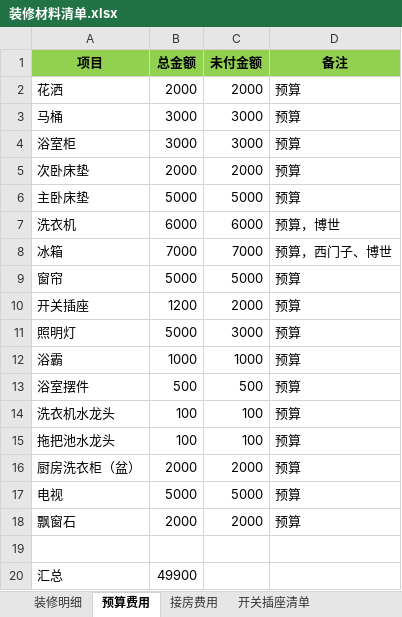
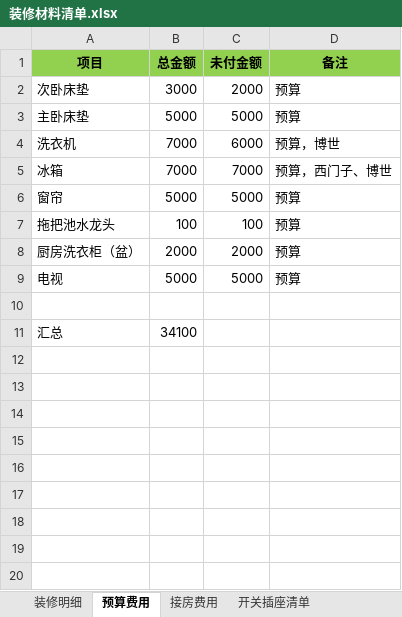
Before and after one commit to walkerljl/document, an Excel workbook: 装修/装修材料清单.xlsx, sheet 预算费用, drawn as a sheet; values as stored, in another font and other column widths than the file's, no borders; removed rows and columns are numbered as before the commit, all else as after; the diff names each change by its address in the sheet, - before the commit and + after, or states it on an @@ line.

```diff
--- a/装修/装修材料清单.xlsx (sheet 预算费用)
+++ b/装修/装修材料清单.xlsx (sheet 预算费用)
-row 2: 花洒 | 2000 | 2000 | 预算
-row 3: 马桶 | 3000 | 3000 | 预算
-row 4: 浴室柜 | 3000 | 3000 | 预算
-B2 (总金额): 2000
+B2 (总金额): 3000
-B4 (总金额): 6000
+B4 (总金额): 7000
-row 10: 开关插座 | 1200 | 2000 | 预算
-row 11: 照明灯 | 5000 | 3000 | 预算
-row 12: 浴霸 | 1000 | 1000 | 预算
-row 13: 浴室摆件 | 500 | 500 | 预算
-row 14: 洗衣机水龙头 | 100 | 100 | 预算
-row 18: 飘窗石 | 2000 | 2000 | 预算
-B11 (总金额): 49900
+B11 (总金额): 34100
```
Also changed, not shown: sheet 装修明细.
